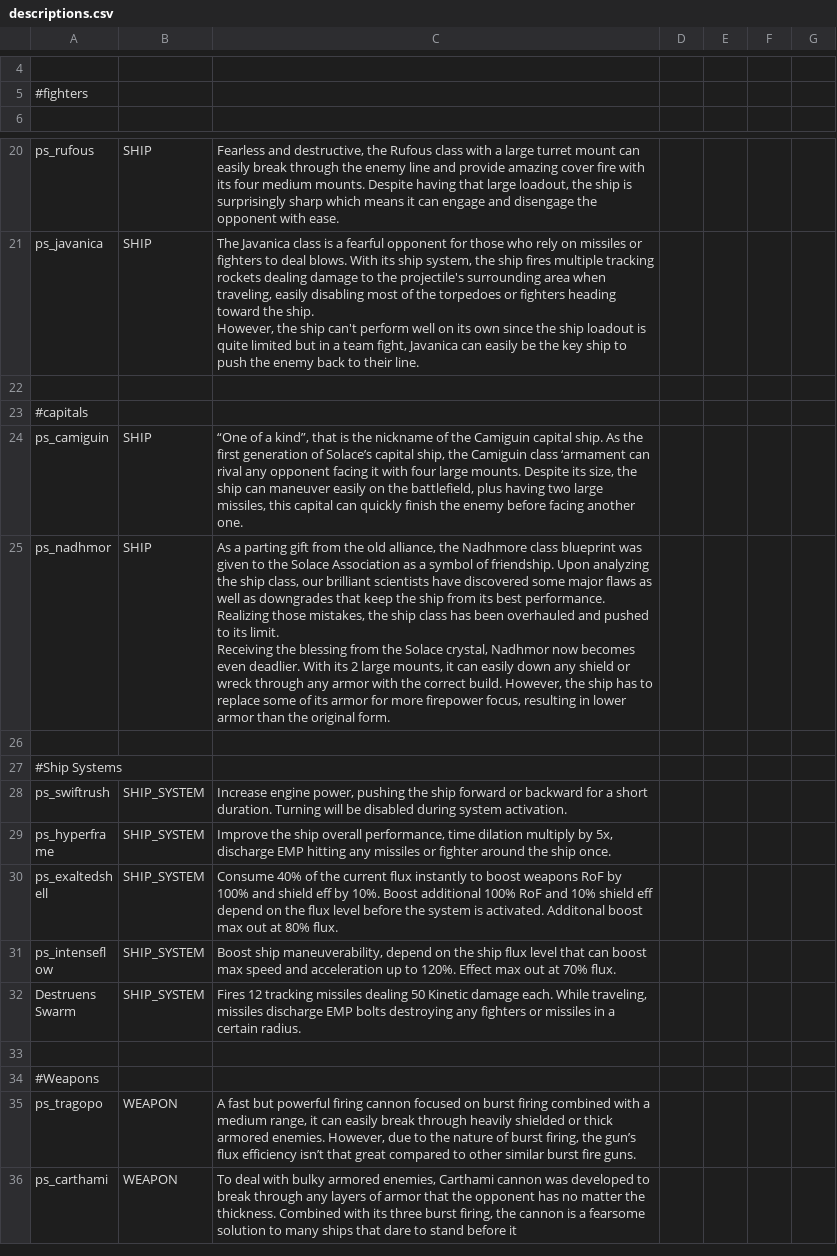
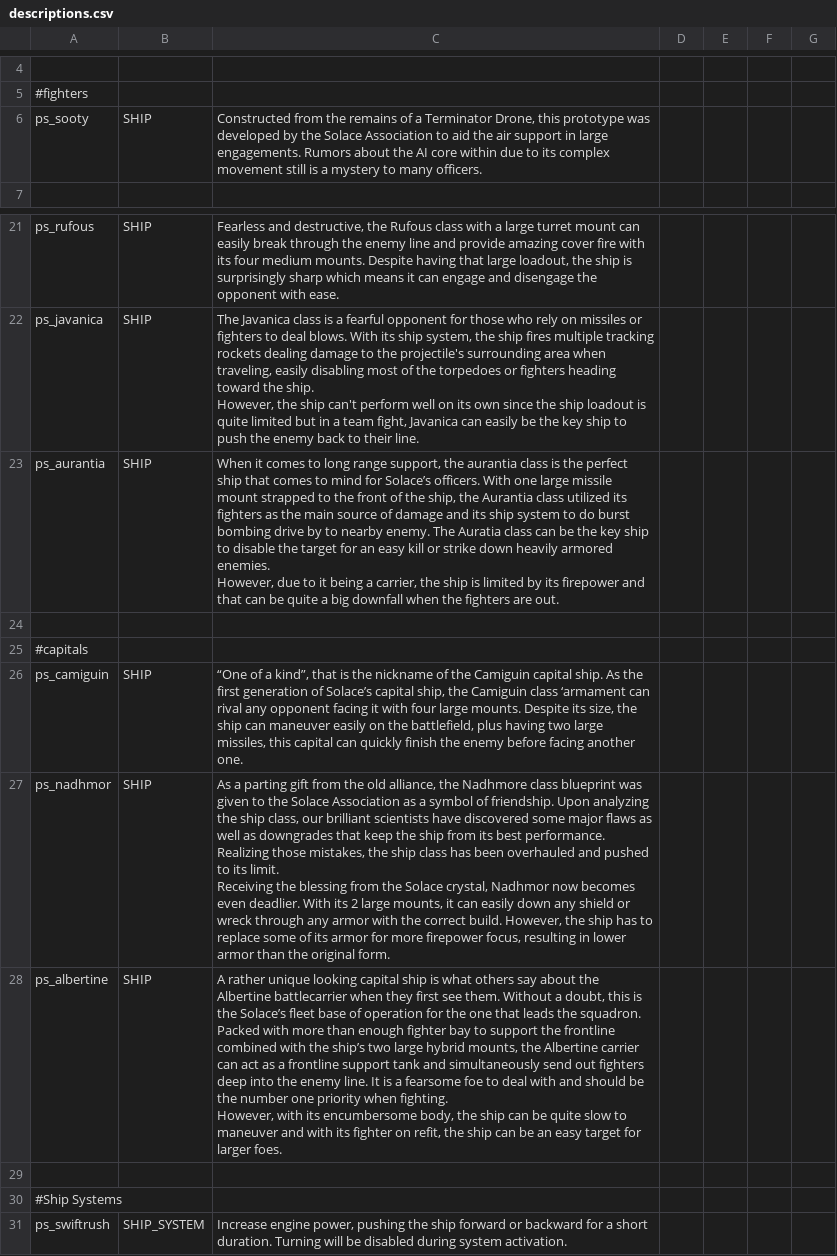
Before and after one commit to CosmicFishi/Project-Solace, a CSV file: data/strings/descriptions.csv, drawn as a sheet; only a part is shown, gaps mark what is left out; the shorter side is filled out with more unchanged rows; ↵ is a line break in a cell; the diff names each change by its address in the sheet, - before the commit and + after, or states it on an @@ line.

Commit message:
description, prepare for v0.2 launch

```diff
--- a/data/strings/descriptions.csv
+++ b/data/strings/descriptions.csv
+row 6: ps_sooty | SHIP | Constructed from the remains of a Terminator Drone, this prototype was developed by the Solace Association to aid the air support in large engagements. Rumors about the AI core within due to its complex movement still is a mystery to many officers.
+row 23: ps_aurantia | SHIP | When it comes to long range support, the aurantia class is the perfect ship that comes to mind for Solace’s officers. With one large missile mount strapped to the front of the ship, the Aurantia class utilized its fighters as the main source of damage and its ship system to do burst bombing drive by to nearby enemy. The Auratia class can be the key ship to disable the target for an easy kill or strike down heavily armored enemies. ↵ However, due to it being a carrier, the ship is limited by its firepower and that can be quite a big downfall when the fighters are out.
+row 28: ps_albertine | SHIP | A rather unique looking capital ship is what others say about the Albertine battlecarrier when they first see them. Without a doubt, this is the Solace’s fleet base of operation for the one that leads the squadron. Packed with more than enough fighter bay to support the frontline combined with the ship’s two large hybrid mounts, the Albertine carrier can act as a frontline support tank and simultaneously send out fighters deep into the enemy line. It is a fearsome foe to deal with and should be the number one priority when fighting. ↵ However, with its encumbersome body, the ship can be quite slow to maneuver and with its fighter on refit, the ship can be an easy target for larger foes.
```
Also changed, not shown: data/hulls/wing_data.csv, 1 other file.
